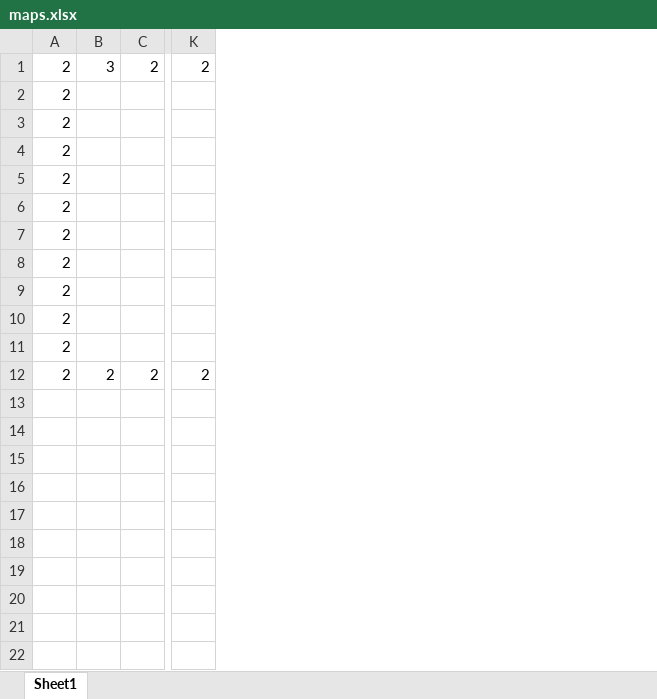
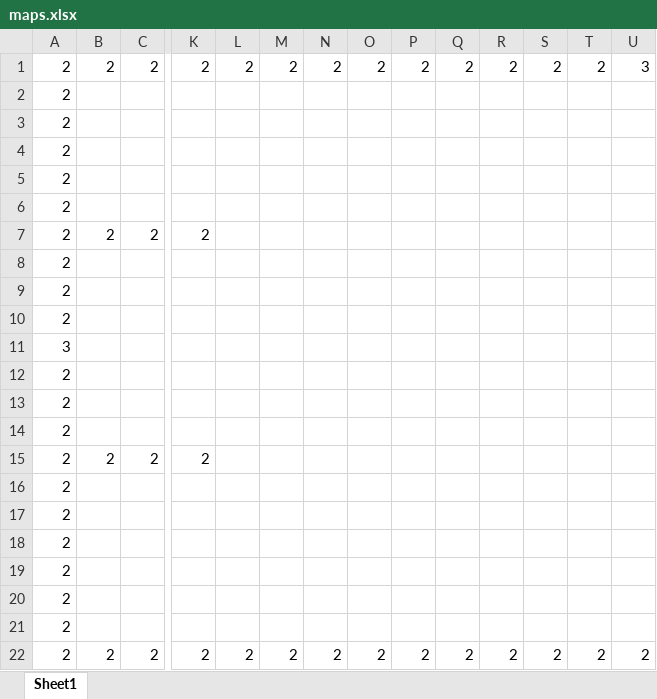
Before and after one commit to SoraKurihara/FFM, an Excel workbook: data/maps/maps.xlsx, sheet Sheet1, drawn as a sheet; only a part is shown, gaps mark what is left out; values as stored, in another font and other column widths than the file's, no borders; conditional formats not drawn; rows hold the shown columns only; the diff names each change by its address in the sheet, - before the commit and + after, or states it on an @@ line.

```diff
--- a/data/maps/maps.xlsx (sheet Sheet1)
+++ b/data/maps/maps.xlsx (sheet Sheet1)
+column L, row 1: 2; row 22: 2
+column M, row 1: 2; row 22: 2
+column N, row 1: 2; row 22: 2
+column O, row 1: 2; row 22: 2
+column P, row 1: 2; row 22: 2
+column Q, row 1: 2; row 22: 2
+column R, row 1: 2; row 22: 2
+column S, row 1: 2; row 22: 2
+column T, row 1: 2; row 22: 2
+column U, row 1: 3; row 22: 2
-B1: 3
+B1: 2
+row 6: 2
+row 7: 2 | 2 | 2 | 2
+row 8: 2
+row 9: 2
+row 10: 2
+row 11: 3
+row 12: 2
+row 13: 2
+row 14: 2
+row 15: 2 | 2 | 2 | 2
```
Also changed, not shown: 14 other files.
